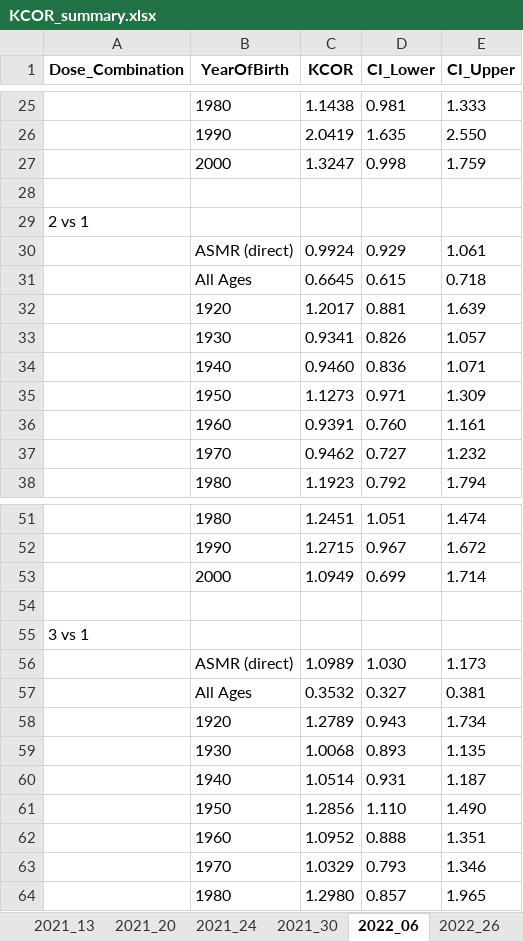
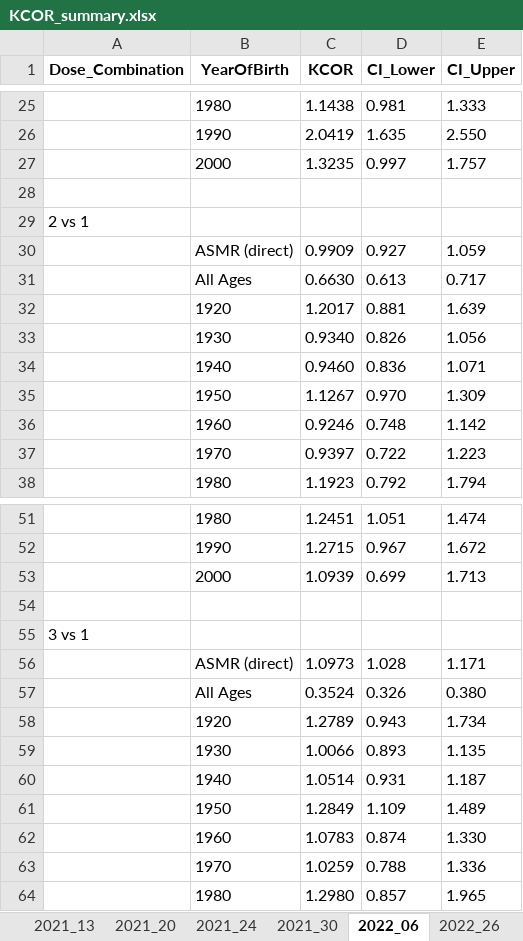
Before and after one commit to skirsch/KCOR, an Excel workbook: data/Czech/KCOR_summary.xlsx, sheet 2022_06, drawn as a sheet; only a part is shown, gaps mark what is left out; values as stored, in another font and other column widths than the file's, no borders; removed rows and columns are numbered as before the commit, all else as after; the diff covers the shown part only; the diff names each change by its address in the sheet, - before the commit and + after, or states it on an @@ line.

```diff
--- a/data/Czech/KCOR_summary.xlsx (sheet 2022_06)
+++ b/data/Czech/KCOR_summary.xlsx (sheet 2022_06)
-row 27:  | 2000 | 1.3247 | 0.998 | 1.759
+row 27:  | 2000 | 1.3235 | 0.997 | 1.757
-row 30:  | ASMR (direct) | 0.9924 | 0.929 | 1.061
-row 31:  | All Ages | 0.6645 | 0.615 | 0.718
+row 30:  | ASMR (direct) | 0.9909 | 0.927 | 1.059
+row 31:  | All Ages | 0.6630 | 0.613 | 0.717
-C33 (KCOR): 0.9341
+C33 (KCOR): 0.9340
-E33 (CI_Upper): 1.057
+E33 (CI_Upper): 1.056
-C35 (KCOR): 1.1273
+C35 (KCOR): 1.1267
-D35 (CI_Lower): 0.971
+D35 (CI_Lower): 0.970
-row 36:  | 1960 | 0.9391 | 0.760 | 1.161
-row 37:  | 1970 | 0.9462 | 0.727 | 1.232
+row 36:  | 1960 | 0.9246 | 0.748 | 1.142
+row 37:  | 1970 | 0.9397 | 0.722 | 1.223
-C53 (KCOR): 1.0949
+C53 (KCOR): 1.0939
-E53 (CI_Upper): 1.714
+E53 (CI_Upper): 1.713
-row 56:  | ASMR (direct) | 1.0989 | 1.030 | 1.173
-row 57:  | All Ages | 0.3532 | 0.327 | 0.381
+row 56:  | ASMR (direct) | 1.0973 | 1.028 | 1.171
+row 57:  | All Ages | 0.3524 | 0.326 | 0.380
-C59 (KCOR): 1.0068
+C59 (KCOR): 1.0066
-row 61:  | 1950 | 1.2856 | 1.110 | 1.490
-row 62:  | 1960 | 1.0952 | 0.888 | 1.351
-row 63:  | 1970 | 1.0329 | 0.793 | 1.346
+row 61:  | 1950 | 1.2849 | 1.109 | 1.489
+row 62:  | 1960 | 1.0783 | 0.874 | 1.330
+row 63:  | 1970 | 1.0259 | 0.788 | 1.336
```
Also changed, not shown: 4 added rows, 4 removed rows and 5 edited cells elsewhere in this sheet, sheet 2022_47, sheet 2022_26, sheet 2021_30, sheet 2021_20, 6 other files.
